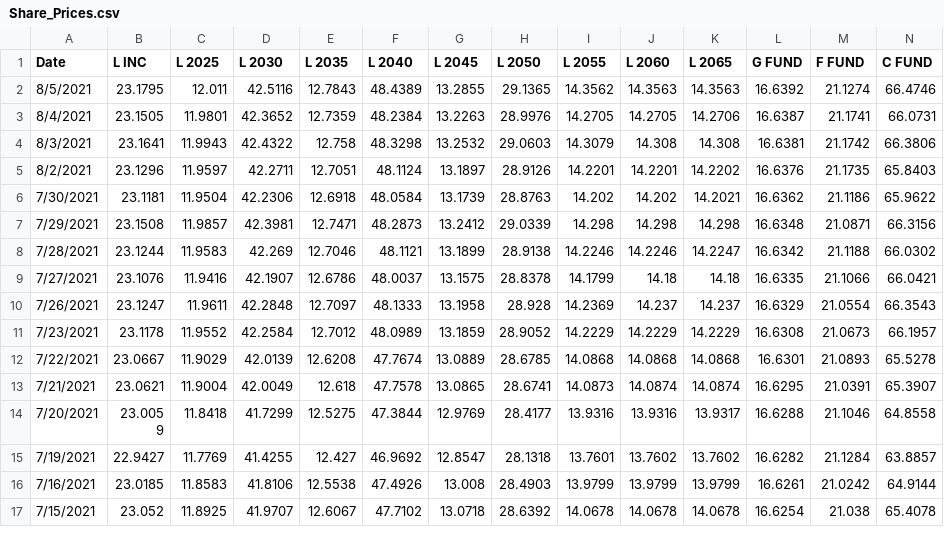
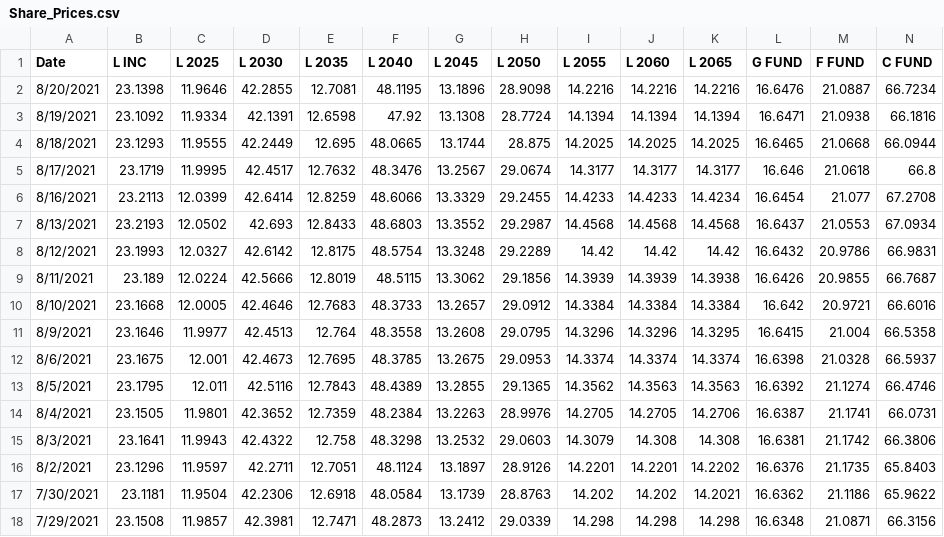
Before and after one commit to kharnish/TSP_analysis, a CSV file: src/main/resources/Share_Prices.csv, drawn as a sheet; only a part is shown; the shorter side is filled out with more unchanged rows; rows hold the shown columns only; the diff names each change by its address in the sheet, - before the commit and + after, or states it on an @@ line.

Commit message:
updated share prices and figures

```diff
--- a/src/main/resources/Share_Prices.csv
+++ b/src/main/resources/Share_Prices.csv
+row 2: 8/20/2021 | 23.1398 | 11.9646 | 42.2855 | 12.7081 | 48.1195 | 13.1896 | 28.9098 | 14.2216 | 14.2216 | 14.2216 | 16.6476 | 21.0887 | 66.7234
+row 3: 8/19/2021 | 23.1092 | 11.9334 | 42.1391 | 12.6598 | 47.92 | 13.1308 | 28.7724 | 14.1394 | 14.1394 | 14.1394 | 16.6471 | 21.0938 | 66.1816
+row 4: 8/18/2021 | 23.1293 | 11.9555 | 42.2449 | 12.695 | 48.0665 | 13.1744 | 28.875 | 14.2025 | 14.2025 | 14.2025 | 16.6465 | 21.0668 | 66.0944
+row 5: 8/17/2021 | 23.1719 | 11.9995 | 42.4517 | 12.7632 | 48.3476 | 13.2567 | 29.0674 | 14.3177 | 14.3177 | 14.3177 | 16.646 | 21.0618 | 66.8
+row 6: 8/16/2021 | 23.2113 | 12.0399 | 42.6414 | 12.8259 | 48.6066 | 13.3329 | 29.2455 | 14.4233 | 14.4233 | 14.4234 | 16.6454 | 21.077 | 67.2708
+row 7: 8/13/2021 | 23.2193 | 12.0502 | 42.693 | 12.8433 | 48.6803 | 13.3552 | 29.2987 | 14.4568 | 14.4568 | 14.4568 | 16.6437 | 21.0553 | 67.0934
+row 8: 8/12/2021 | 23.1993 | 12.0327 | 42.6142 | 12.8175 | 48.5754 | 13.3248 | 29.2289 | 14.42 | 14.42 | 14.42 | 16.6432 | 20.9786 | 66.9831
+row 9: 8/11/2021 | 23.189 | 12.0224 | 42.5666 | 12.8019 | 48.5115 | 13.3062 | 29.1856 | 14.3939 | 14.3939 | 14.3938 | 16.6426 | 20.9855 | 66.7687
+row 10: 8/10/2021 | 23.1668 | 12.0005 | 42.4646 | 12.7683 | 48.3733 | 13.2657 | 29.0912 | 14.3384 | 14.3384 | 14.3384 | 16.642 | 20.9721 | 66.6016
+row 11: 8/9/2021 | 23.1646 | 11.9977 | 42.4513 | 12.764 | 48.3558 | 13.2608 | 29.0795 | 14.3296 | 14.3296 | 14.3295 | 16.6415 | 21.004 | 66.5358
+row 12: 8/6/2021 | 23.1675 | 12.001 | 42.4673 | 12.7695 | 48.3785 | 13.2675 | 29.0953 | 14.3374 | 14.3374 | 14.3374 | 16.6398 | 21.0328 | 66.5937
```
Also changed, not shown: 4 other files.
